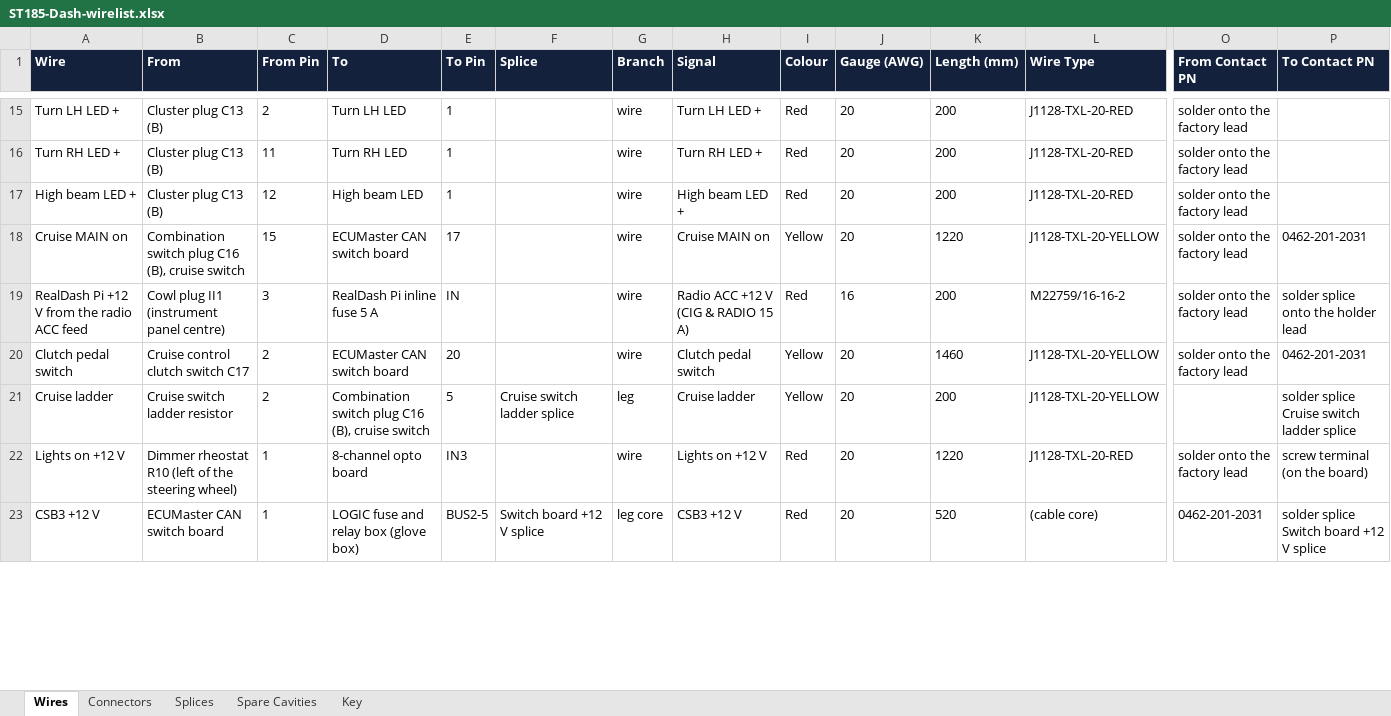
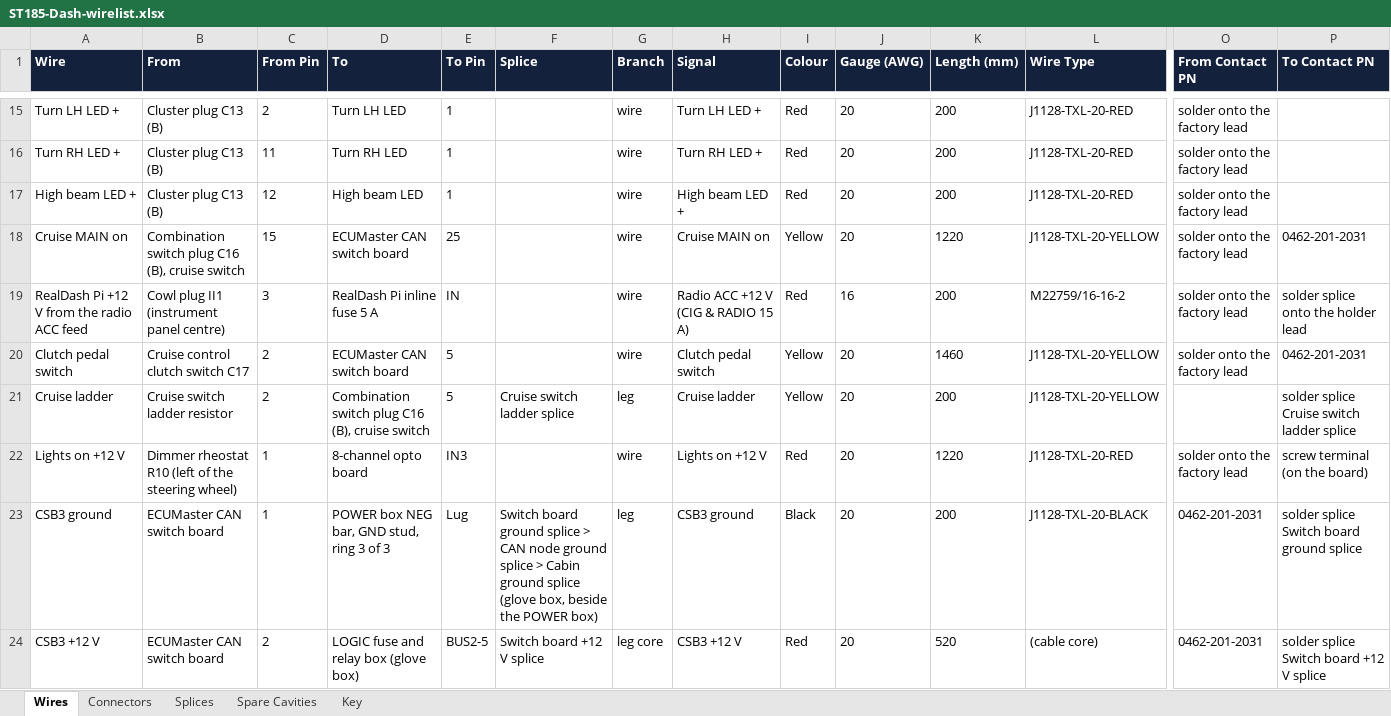
Before and after one commit to living-relation/st185-link-ecu-config, an Excel workbook: docs/harness/wirelists/ST185-Dash-wirelist.xlsx, sheet Wires, drawn as a sheet; only a part is shown, gaps mark what is left out; values as stored, in another font and other column widths than the file's, no borders; addresses are those after the commit; rows hold the shown columns only; the diff covers the shown part only; the diff names each change by its address in the sheet, - before the commit and + after, or states it on an @@ line.

```diff
--- a/docs/harness/wirelists/ST185-Dash-wirelist.xlsx (sheet Wires)
+++ b/docs/harness/wirelists/ST185-Dash-wirelist.xlsx (sheet Wires)
-E18 (To Pin): 17
+E18 (To Pin): 25
-E20 (To Pin): 20
+E20 (To Pin): 5
+row 23: CSB3 ground | ECUMaster CAN switch board | 1 | POWER box NEG bar, GND stud, ring 3 of 3 | Lug | Switch board ground splice > CAN node ground splice > Cabin ground splice (glove box, beside the POWER box) | leg | CSB3 ground | Black | 20 | 200 | J1128-TXL-20-BLACK | 0462-201-2031 | solder splice Switch board ground splice
-C24 (From Pin): 1
+C24 (From Pin): 2
```
Also changed, not shown: 1 added row, 2 removed rows and 5 edited cells elsewhere in this sheet, sheet Spare Cavities, sheet Connectors, docs/harness/wirelists/ST185-AB-engine-wirelist.xlsx, docs/harness/wirelists/ST185-CabinPower-wirelist.xlsx, 7 other files.
